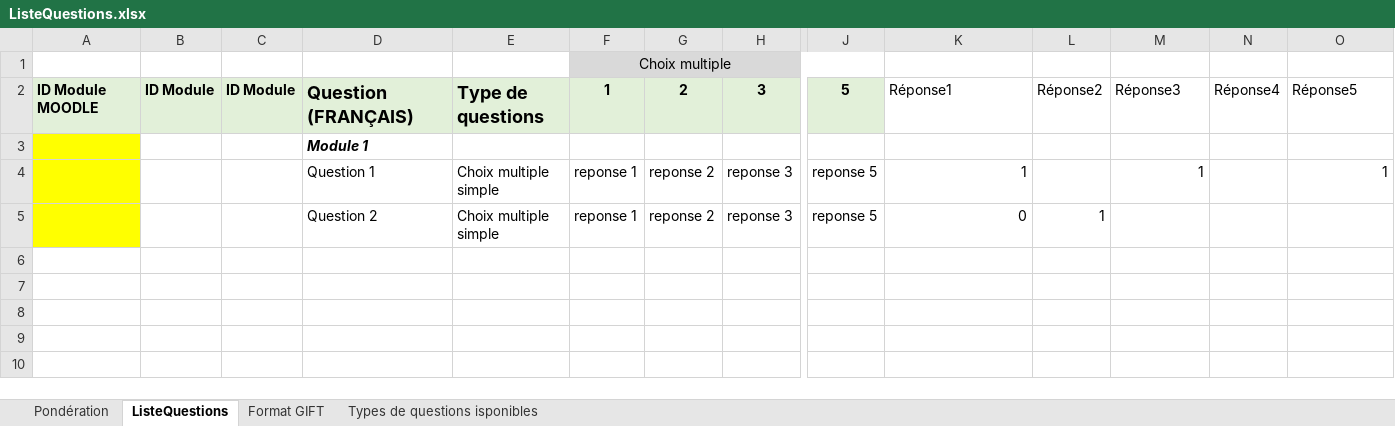
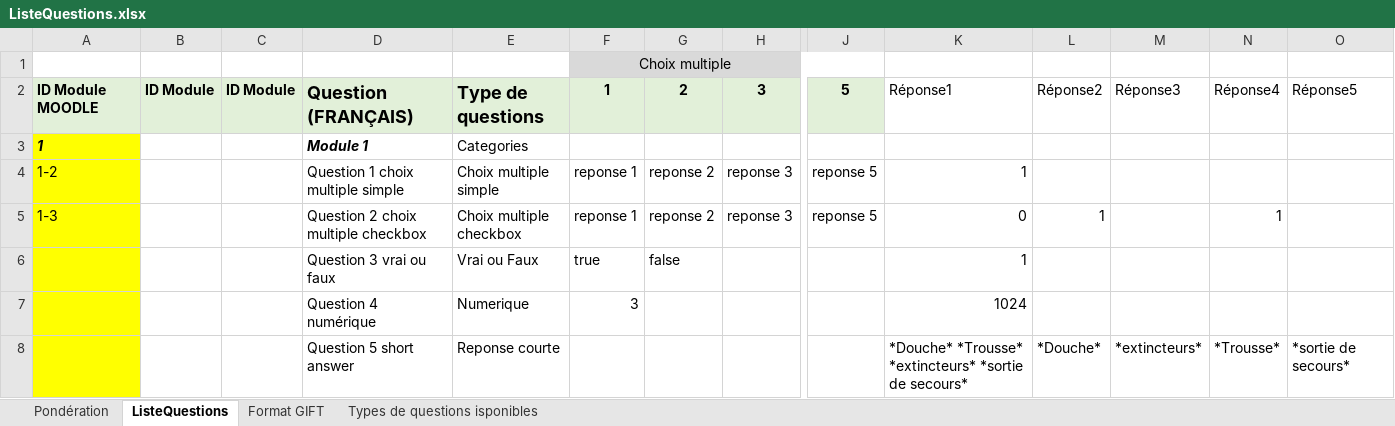
Before and after one commit to afbenevides/Moodle_quiz_xml_creator, an Excel workbook: ListeQuestions.xlsx, sheet ListeQuestions, drawn as a sheet; only a part is shown, gaps mark what is left out; values as stored, in another font and other column widths than the file's, no borders; conditional formats not drawn; removed rows and columns are numbered as before the commit, all else as after; rows hold the shown columns only; the diff names each change by its address in the sheet, - before the commit and + after, or states it on an @@ line.

```diff
--- a/ListeQuestions.xlsx (sheet ListeQuestions)
+++ b/ListeQuestions.xlsx (sheet ListeQuestions)
-row 3:  |  |  | Module 1
+row 3: 1 |  |  | Module 1 | Categories
-A4: (empty)
+A4: 1-2
-D4: Question 1
+D4: Question 1 choix multiple simple
-M4: 1
+M4: (empty)
-O4: 1
+O4: (empty)
-A5: (empty)
+A5: 1-3
-D5: Question 2
+D5: Question 2 choix multiple checkbox
-E5: Choix multiple simple
+E5: Choix multiple checkbox
-N5: (empty)
+N5: 1
+row 6:  |  |  | Question 3 vrai ou faux | Vrai ou Faux | true | false |  |  | 1
+row 7:  |  |  | Question 4 numérique | Numerique | 3 |  |  |  | 1024
+row 8:  |  |  | Question 5 short answer | Reponse courte |  |  |  |  | *Douche* *Trousse* *extincteurs* *sortie de secours* | *Douche* | *extincteurs* | *Trousse* | *sortie de secours*
```
Also changed, not shown: sheet Format GIFT, sheet Pondération, sheet Types de questions isponibles, 1 other file.
